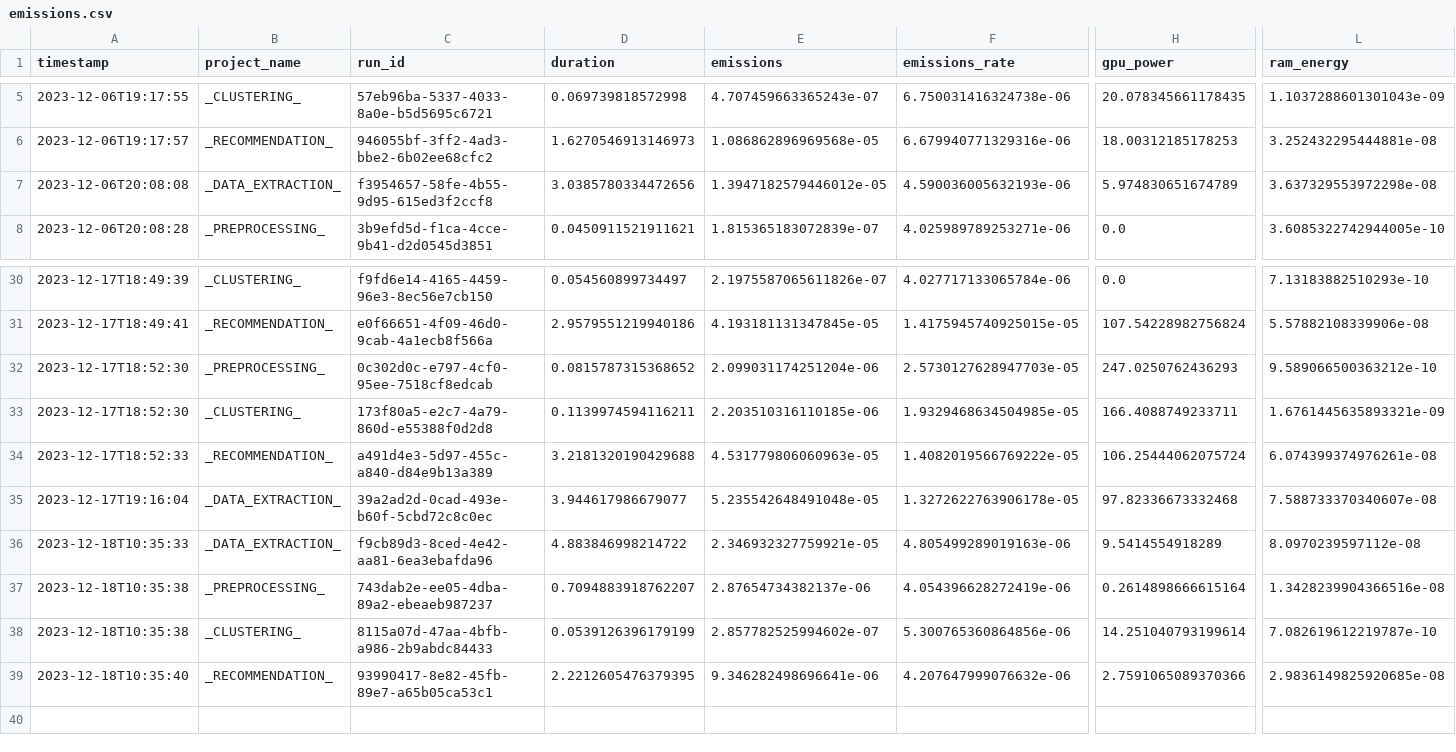
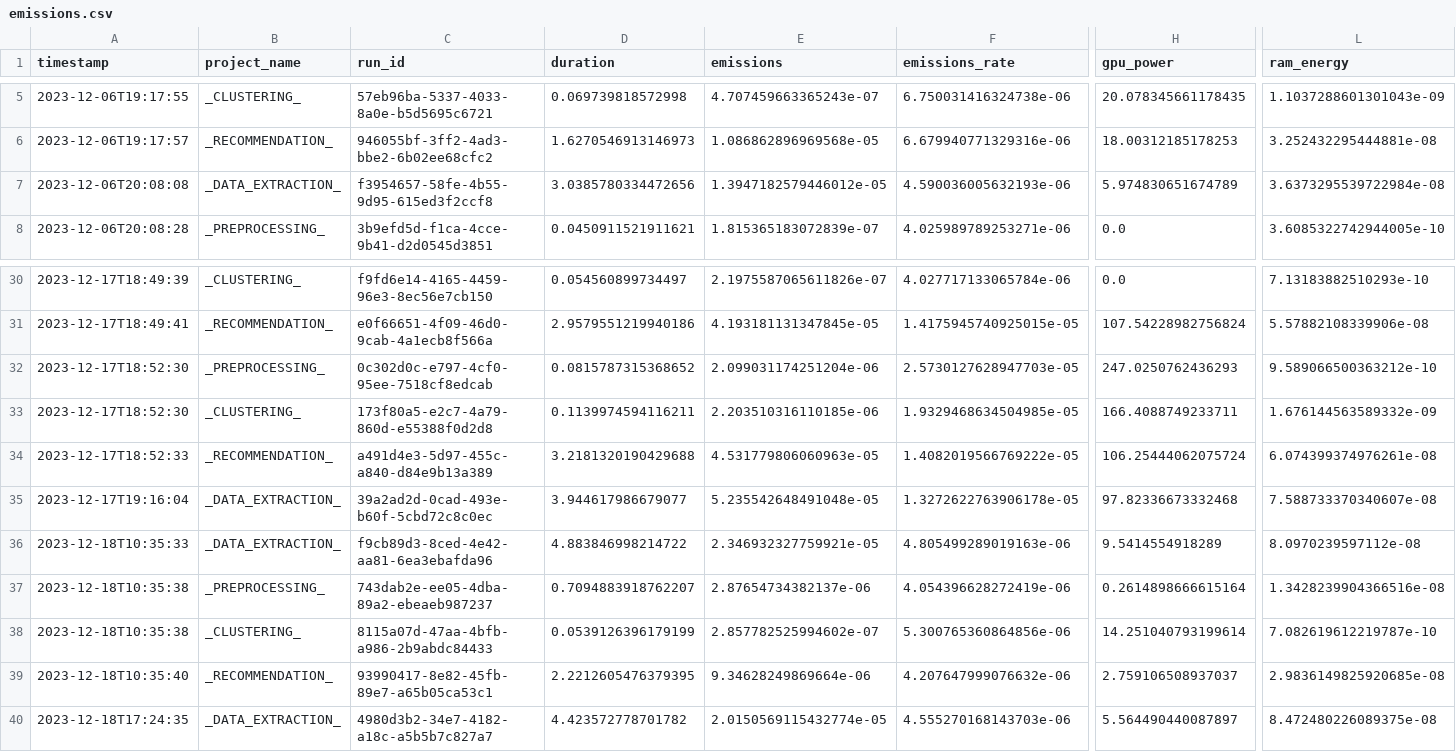
Before and after one commit to se4ai2324-uniba/MusicExpress, a CSV file: reports/codecarbon/emissions.csv, drawn as a sheet; only a part is shown, gaps mark what is left out; rows hold the shown columns only; the diff names each change by its address in the sheet, - before the commit and + after, or states it on an @@ line.

Commit message:
Added README for Deepchecks Data Drifts

```diff
--- a/reports/codecarbon/emissions.csv
+++ b/reports/codecarbon/emissions.csv
-L7 (ram_energy): 3.637329553972298e-08
+L7 (ram_energy): 3.6373295539722984e-08
-L33 (ram_energy): 1.6761445635893321e-09
+L33 (ram_energy): 1.676144563589332e-09
-E39 (emissions): 9.346282498696641e-06
+E39 (emissions): 9.34628249869664e-06
-H39 (gpu_power): 2.7591065089370366
+H39 (gpu_power): 2.759106508937037
+row 40: 2023-12-18T17:24:35 | _DATA_EXTRACTION_ | 4980d3b2-34e7-4182-a18c-a5b5b7c827a7 | 4.423572778701782 | 2.0150569115432774e-05 | 4.555270168143703e-06 | 5.564490440087897 | 8.472480226089375e-08
```
Also changed, not shown: 13 other files.
